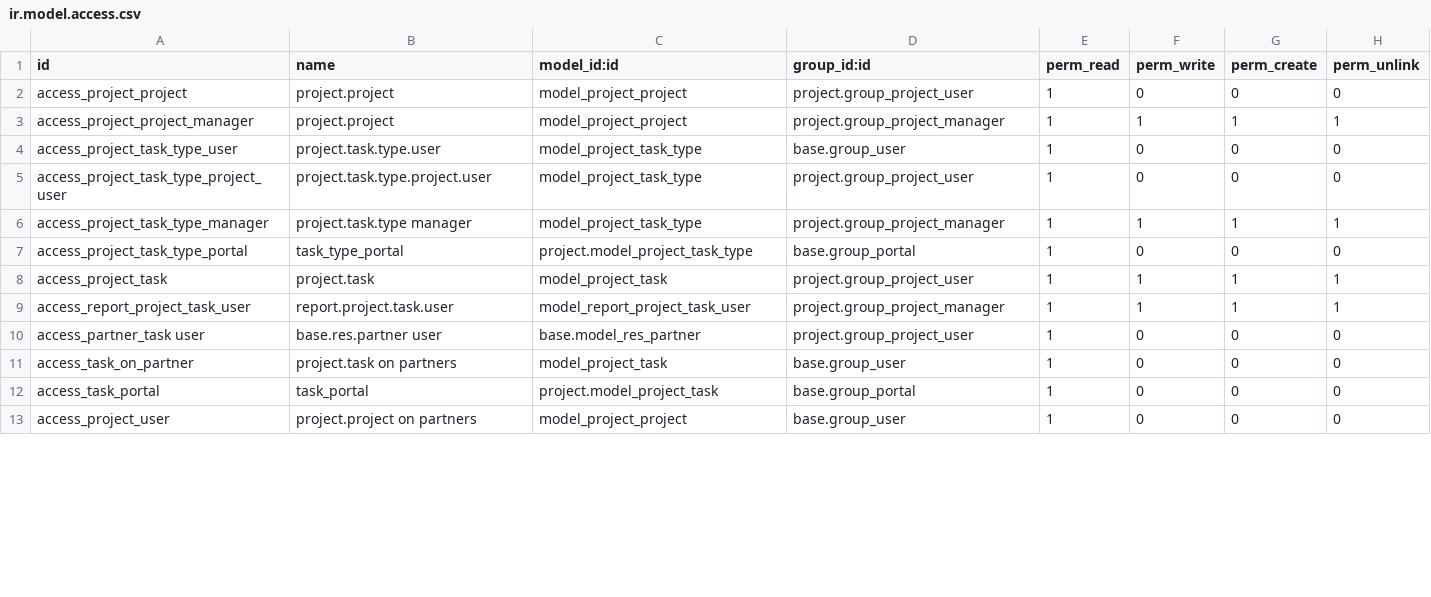
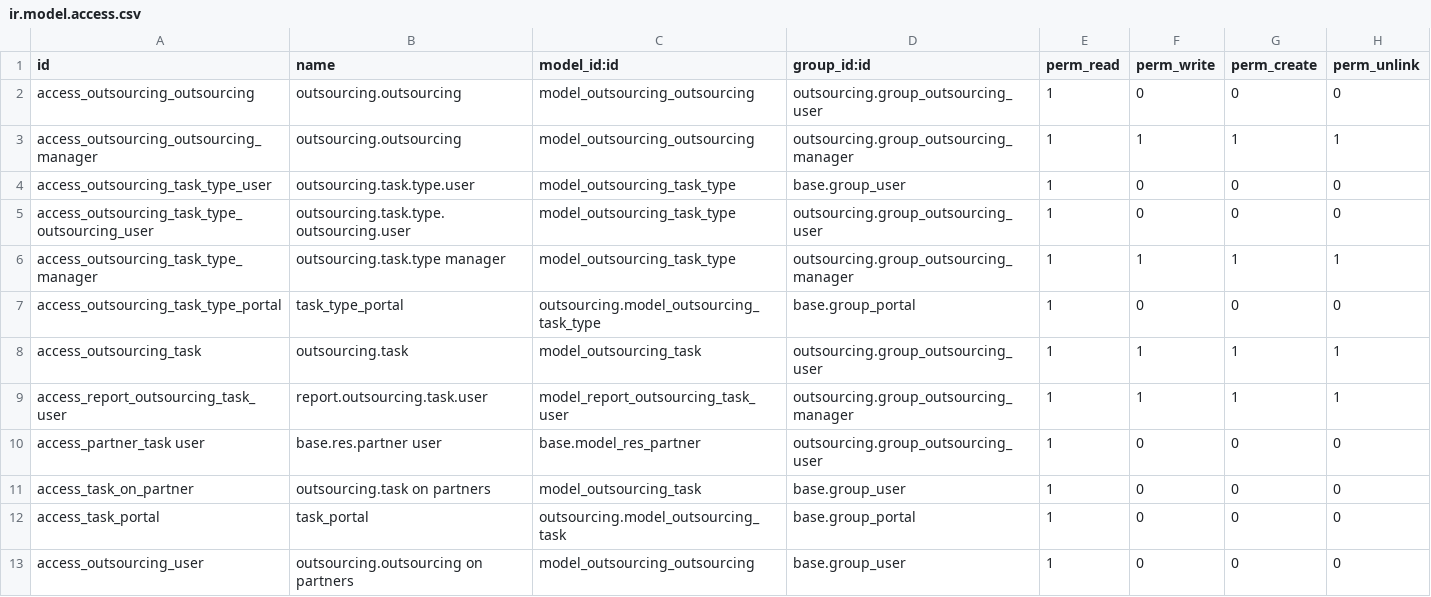
Before and after one commit to mohammadabu/outsourcing, a CSV file: security/ir.model.access.csv, drawn as a sheet; only a part is shown; the diff covers the shown part only.

```diff
--- a/security/ir.model.access.csv
+++ b/security/ir.model.access.csv
@@ -1,13 +1,13 @@
 id,name,model_id:id,group_id:id,perm_read,perm_write,perm_create,perm_unlink
-access_project_project,project.project,model_project_project,project.group_project_user,1,0,0,0
-access_project_project_manager,project.project,model_project_project,project.group_project_manager,1,1,1,1
-access_project_task_type_user,project.task.type.user,model_project_task_type,base.group_user,1,0,0,0
-access_project_task_type_project_user,project.task.type.project.user,model_project_task_type,project.group_project_user,1,0,0,0
-access_project_task_type_manager,project.task.type manager,model_project_task_type,project.group_project_manager,1,1,1,1
-access_project_task_type_portal,task_type_portal,project.model_project_task_type,base.group_portal,1,0,0,0
-access_project_task,project.task,model_project_task,project.group_project_user,1,1,1,1
-access_report_project_task_user,report.project.task.user,model_report_project_task_user,project.group_project_manager,1,1,1,1
-access_partner_task user,base.res.partner user,base.model_res_partner,project.group_project_user,1,0,0,0
-access_task_on_partner,project.task on partners,model_project_task,base.group_user,1,0,0,0
-access_task_portal,task_portal,project.model_project_task,base.group_portal,1,0,0,0
-access_project_user,project.project on partners,model_project_project,base.group_user,1,0,0,0
+access_outsourcing_outsourcing,outsourcing.outsourcing,model_outsourcing_outsourcing,outsourcing.group_outsourcing_user,1,0,0,0
+access_outsourcing_outsourcing_manager,outsourcing.outsourcing,model_outsourcing_outsourcing,outsourcing.group_outsourcing_manager,1,1,1,1
+access_outsourcing_task_type_user,outsourcing.task.type.user,model_outsourcing_task_type,base.group_user,1,0,0,0
+access_outsourcing_task_type_outsourcing_user,outsourcing.task.type.outsourcing.user,model_outsourcing_task_type,outsourcing.group_outsourcing_user,1,0,0,0
+access_outsourcing_task_type_manager,outsourcing.task.type manager,model_outsourcing_task_type,outsourcing.group_outsourcing_manager,1,1,1,1
+access_outsourcing_task_type_portal,task_type_portal,outsourcing.model_outsourcing_task_type,base.group_portal,1,0,0,0
+access_outsourcing_task,outsourcing.task,model_outsourcing_task,outsourcing.group_outsourcing_user,1,1,1,1
+access_report_outsourcing_task_user,report.outsourcing.task.user,model_report_outsourcing_task_user,outsourcing.group_outsourcing_manager,1,1,1,1
+access_partner_task user,base.res.partner user,base.model_res_partner,outsourcing.group_outsourcing_user,1,0,0,0
+access_task_on_partner,outsourcing.task on partners,model_outsourcing_task,base.group_user,1,0,0,0
+access_task_portal,task_portal,outsourcing.model_outsourcing_task,base.group_portal,1,0,0,0
+access_outsourcing_user,outsourcing.outsourcing on partners,model_outsourcing_outsourcing,base.group_user,1,0,0,0
```
Also changed, not shown: 27 edited cells elsewhere in this file, 26 other files.
